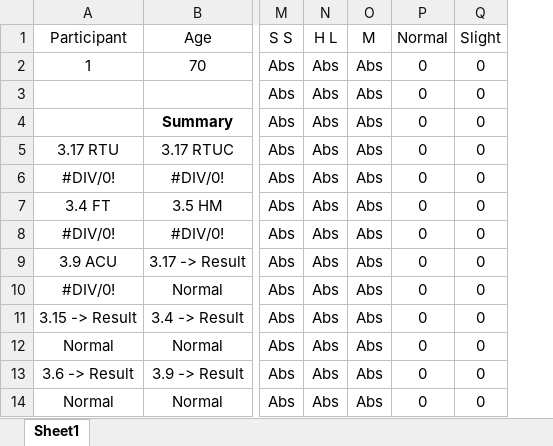
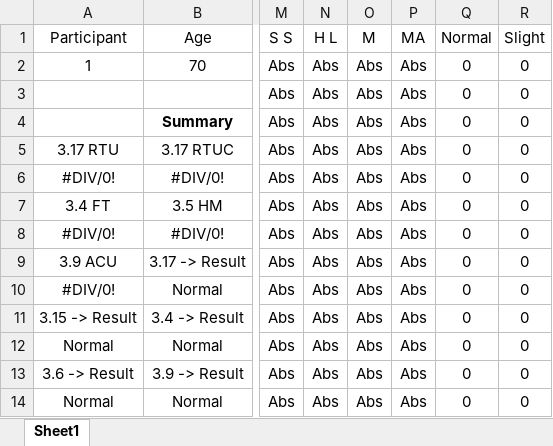
Before and after one commit to AMustafa4983/DataEntrySoftware, an Excel workbook: template/template.xlsx, sheet Sheet1, drawn as a sheet; only a part is shown, gaps mark what is left out; values as stored, in another font and other column widths than the file's, no borders; the diff names each change by its address in the sheet, - before the commit and + after, or states it on an @@ line.

```diff
--- a/template/template.xlsx (sheet Sheet1)
+++ b/template/template.xlsx (sheet Sheet1)
+column P (MA), rows 2-14: all Abs
```
Also changed, not shown: formulas that keep their value, 5 other files.
